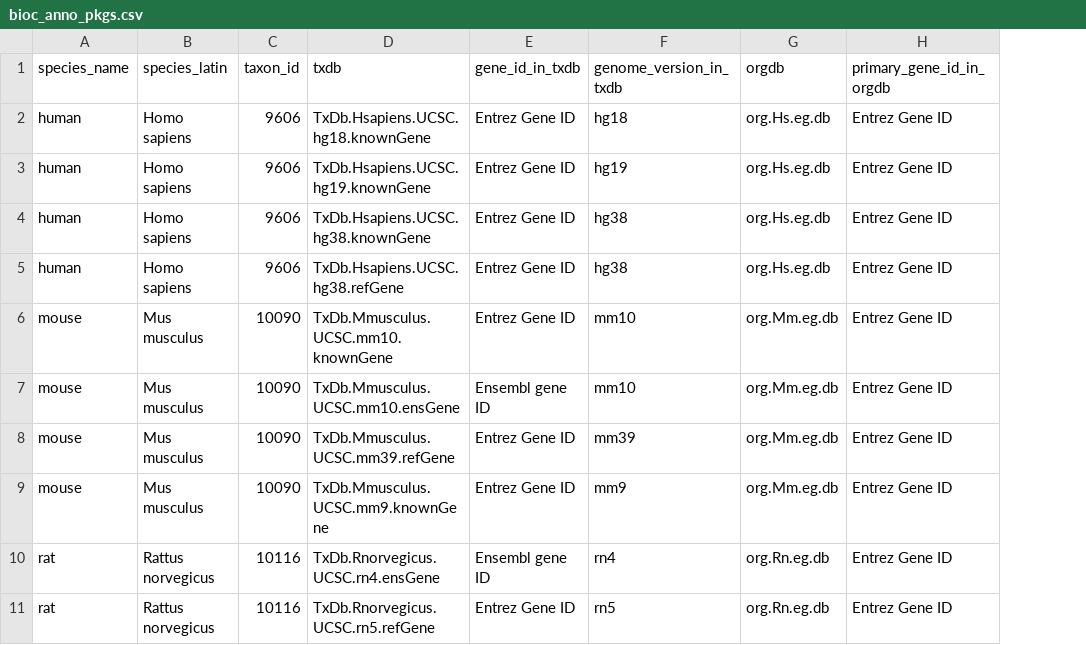
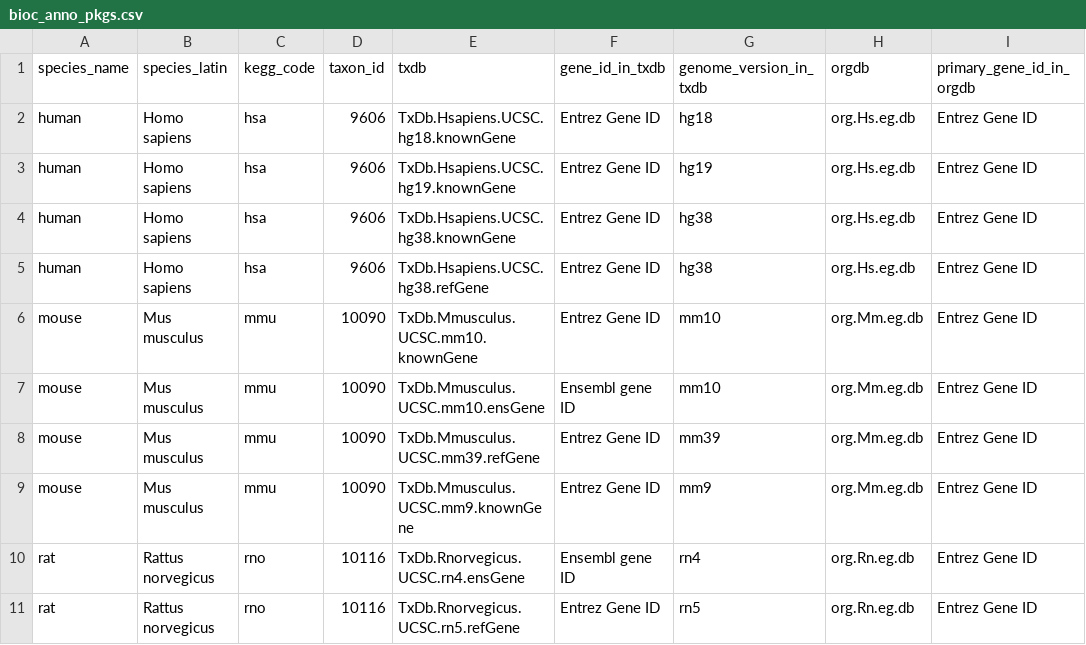
Before and after one commit to jokergoo/rGREAT, a CSV file: inst/extdata/bioc_anno_pkgs.csv, drawn as a sheet; only a part is shown; the diff names each change by its address in the sheet, - before the commit and + after, or states it on an @@ line.

```diff
--- a/inst/extdata/bioc_anno_pkgs.csv
+++ b/inst/extdata/bioc_anno_pkgs.csv
+column C (kegg_code), rows 2-11: hsa | hsa | hsa | hsa | mmu | mmu | mmu | mmu | rno | rno
```
Also changed, not shown: 6 other files.
